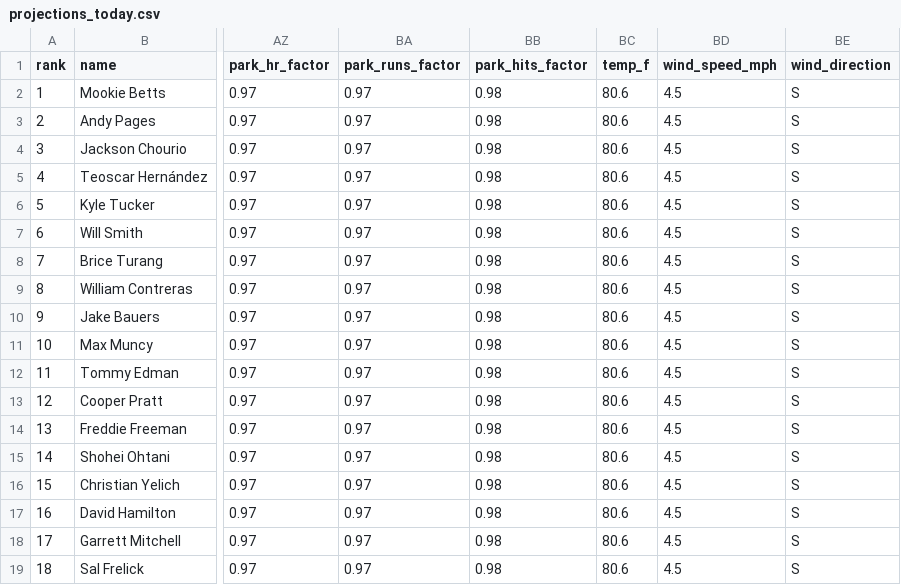
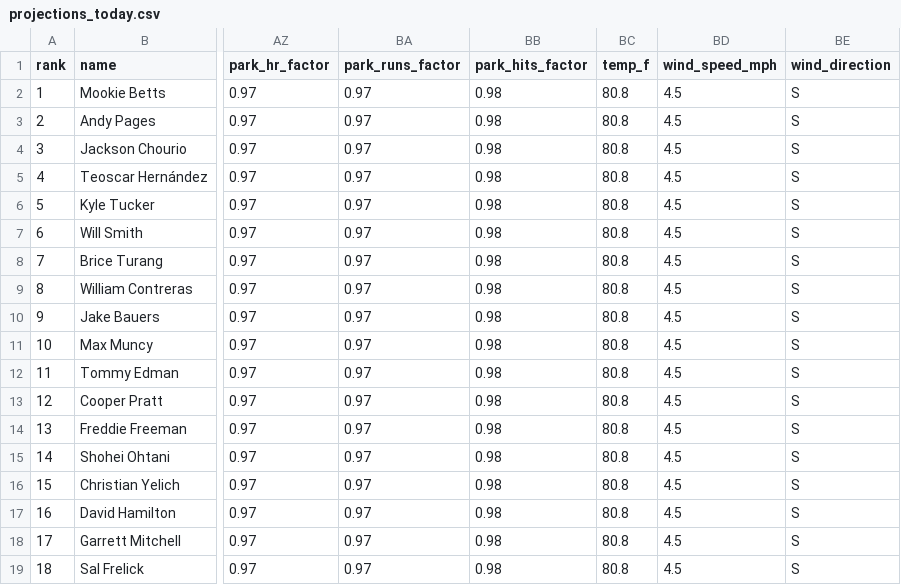
Before and after one commit to macassvic-cmd/mlb-fantasy, a CSV file: output/projections_today.csv, drawn as a sheet; only a part is shown, gaps mark what is left out; the diff names each change by its address in the sheet, - before the commit and + after, or states it on an @@ line.

```diff
--- a/output/projections_today.csv
+++ b/output/projections_today.csv
-BC2:BC19 (temp_f): 80.6
+BC2:BC19 (temp_f): 80.8
```
Also changed, not shown: 5 other files.
